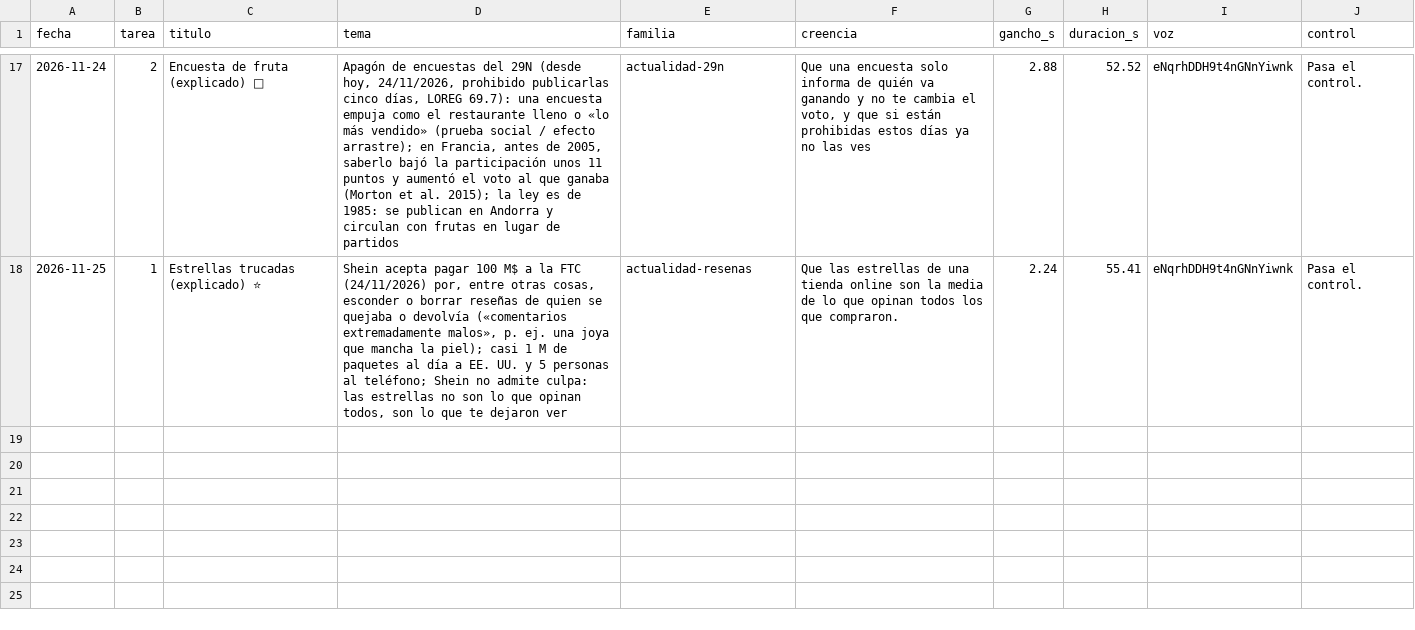
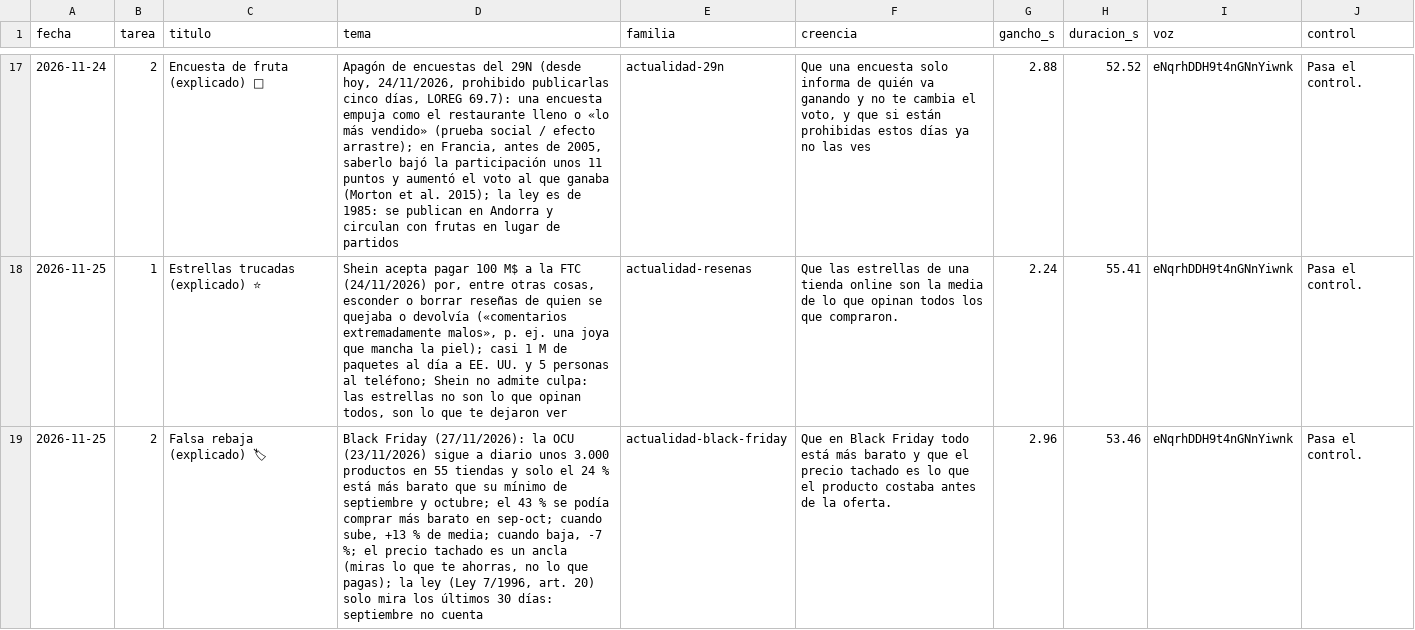
Before and after one commit to amaliogigu/reels-publicos, a TSV file: amalio/control.tsv, drawn as a sheet; only a part is shown, gaps mark what is left out; the diff names each change by its address in the sheet, - before the commit and + after, or states it on an @@ line.

```diff
--- a/amalio/control.tsv
+++ b/amalio/control.tsv
+row 19: 2026-11-25 | 2 | Falsa rebaja (explicado) 🏷 | Black Friday (27/11/2026): la OCU (23/11/2026) sigue a diario unos 3.000 productos en 55 tiendas y solo el 24 % está más barato que su mínimo de septiembre y octubre; el 43 % se podía comprar más barato en sep-oct; cuando sube, +13 % de media; cuando baja, -7 %; el precio tachado es un ancla (miras lo que te ahorras, no lo que pagas); la ley (Ley 7/1996, art. 20) solo mira los últimos 30 días: septiembre no cuenta | actualidad-black-friday | Que en Black Friday todo está más barato y que el precio tachado es lo que el producto costaba antes de la oferta. | 2.96 | 53.46 | eNqrhDDH9t4nGNnYiwnk | Pasa el control.
```
Also changed, not shown: amalio/hechos.tsv, 1 other file.
